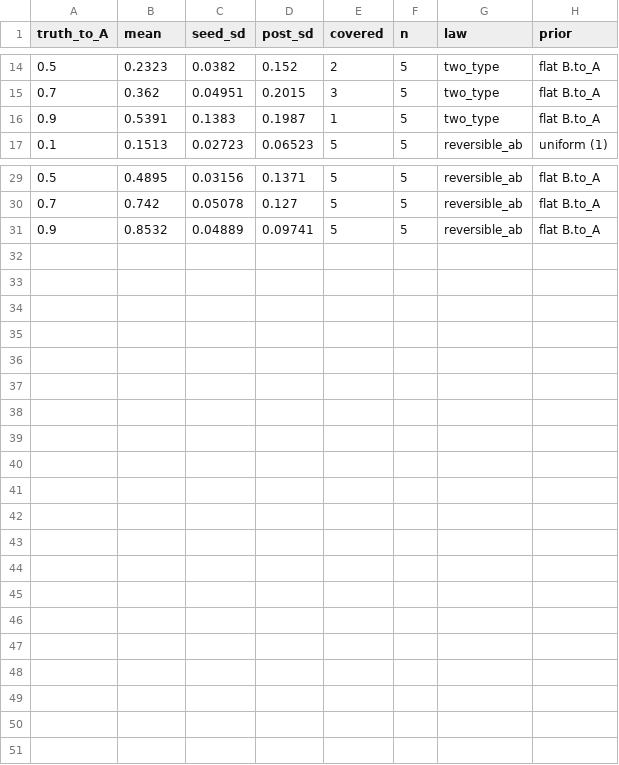
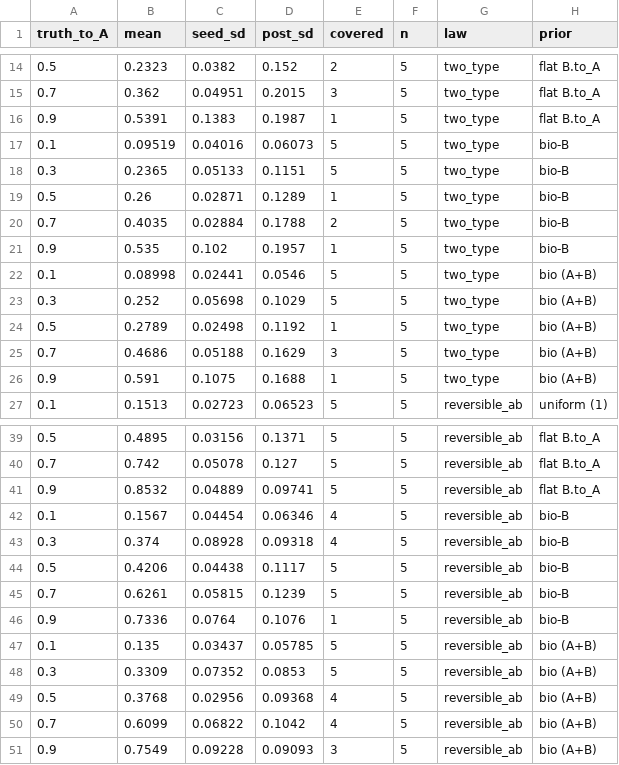
Before and after one commit to flaccagora/BIO-SBI, a CSV file: report/tables/x5a.csv, drawn as a sheet; only a part is shown, gaps mark what is left out; the diff names each change by its address in the sheet, - before the commit and + after, or states it on an @@ line.

```diff
--- a/report/tables/x5a.csv
+++ b/report/tables/x5a.csv
+row 17: 0.1 | 0.09519 | 0.04016 | 0.06073 | 5 | 5 | two_type | bio-B
+row 18: 0.3 | 0.2365 | 0.05133 | 0.1151 | 5 | 5 | two_type | bio-B
+row 19: 0.5 | 0.26 | 0.02871 | 0.1289 | 1 | 5 | two_type | bio-B
+row 20: 0.7 | 0.4035 | 0.02884 | 0.1788 | 2 | 5 | two_type | bio-B
+row 21: 0.9 | 0.535 | 0.102 | 0.1957 | 1 | 5 | two_type | bio-B
+row 22: 0.1 | 0.08998 | 0.02441 | 0.0546 | 5 | 5 | two_type | bio (A+B)
+row 23: 0.3 | 0.252 | 0.05698 | 0.1029 | 5 | 5 | two_type | bio (A+B)
+row 24: 0.5 | 0.2789 | 0.02498 | 0.1192 | 1 | 5 | two_type | bio (A+B)
+row 25: 0.7 | 0.4686 | 0.05188 | 0.1629 | 3 | 5 | two_type | bio (A+B)
+row 26: 0.9 | 0.591 | 0.1075 | 0.1688 | 1 | 5 | two_type | bio (A+B)
+row 42: 0.1 | 0.1567 | 0.04454 | 0.06346 | 4 | 5 | reversible_ab | bio-B
+row 43: 0.3 | 0.374 | 0.08928 | 0.09318 | 4 | 5 | reversible_ab | bio-B
+row 44: 0.5 | 0.4206 | 0.04438 | 0.1117 | 5 | 5 | reversible_ab | bio-B
+row 45: 0.7 | 0.6261 | 0.05815 | 0.1239 | 5 | 5 | reversible_ab | bio-B
+row 46: 0.9 | 0.7336 | 0.0764 | 0.1076 | 1 | 5 | reversible_ab | bio-B
+row 47: 0.1 | 0.135 | 0.03437 | 0.05785 | 5 | 5 | reversible_ab | bio (A+B)
+row 48: 0.3 | 0.3309 | 0.07352 | 0.0853 | 5 | 5 | reversible_ab | bio (A+B)
+row 49: 0.5 | 0.3768 | 0.02956 | 0.09368 | 4 | 5 | reversible_ab | bio (A+B)
+row 50: 0.7 | 0.6099 | 0.06822 | 0.1042 | 4 | 5 | reversible_ab | bio (A+B)
+row 51: 0.9 | 0.7549 | 0.09228 | 0.09093 | 3 | 5 | reversible_ab | bio (A+B)
```
Also changed, not shown: 6 other files.
